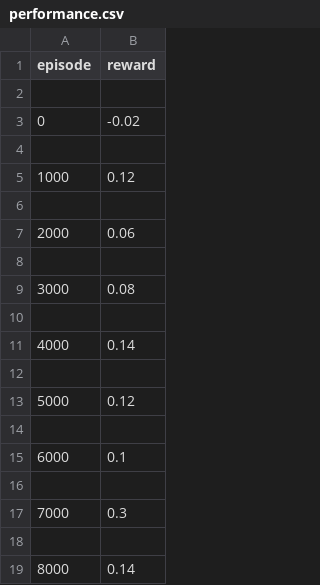
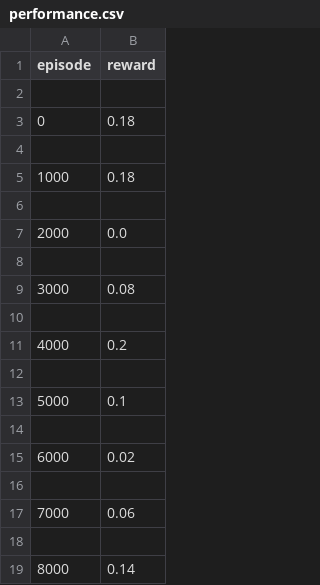
Before and after one commit to nicholaslambs/cse151a_project, a CSV file: rl_card/experiments/uno_dqn_result/performance.csv, drawn as a sheet; only a part is shown; the diff covers the shown part only.

```diff
--- a/rl_card/experiments/uno_dqn_result/performance.csv
+++ b/rl_card/experiments/uno_dqn_result/performance.csv
@@ -2,7 +2,7 @@ episode,reward
 
-0,-0.02
+0,0.18
 
-1000,0.12
+1000,0.18
 
-2000,0.06
+2000,0.0
 
@@ -10,9 +10,9 @@ episode,reward
 
-4000,0.14
+4000,0.2
 
-5000,0.12
+5000,0.1
 
-6000,0.1
+6000,0.02
 
-7000,0.3
+7000,0.06
 
```
Also changed, not shown: 50 removed rows and 15 edited cells elsewhere in this file, 8 other files.
